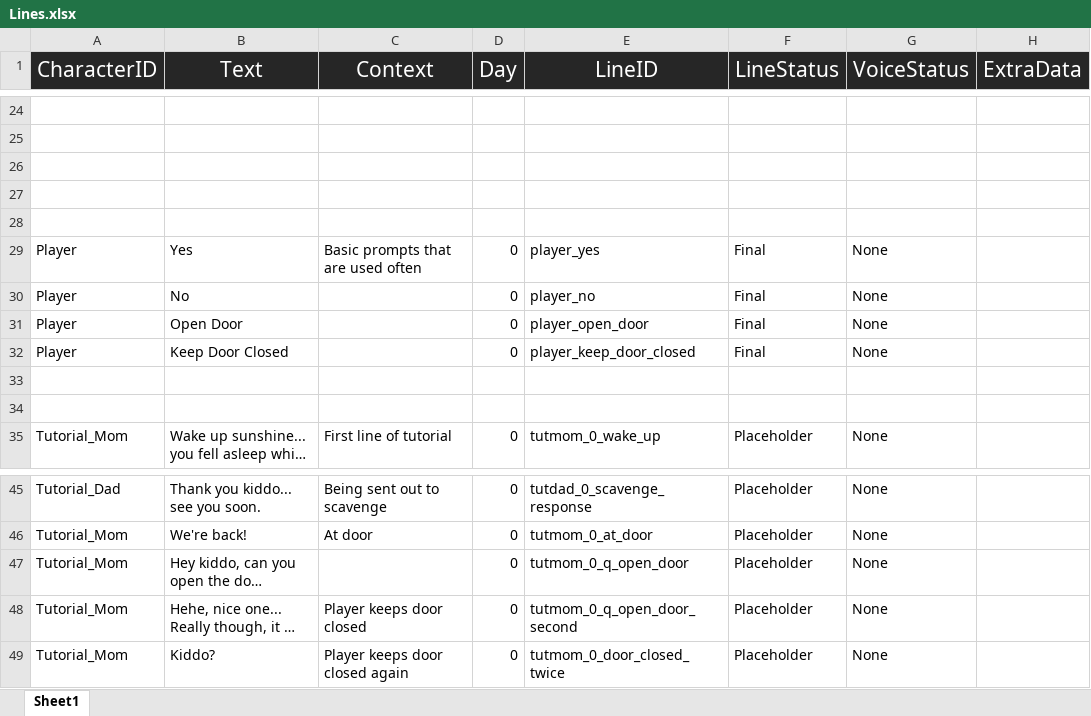
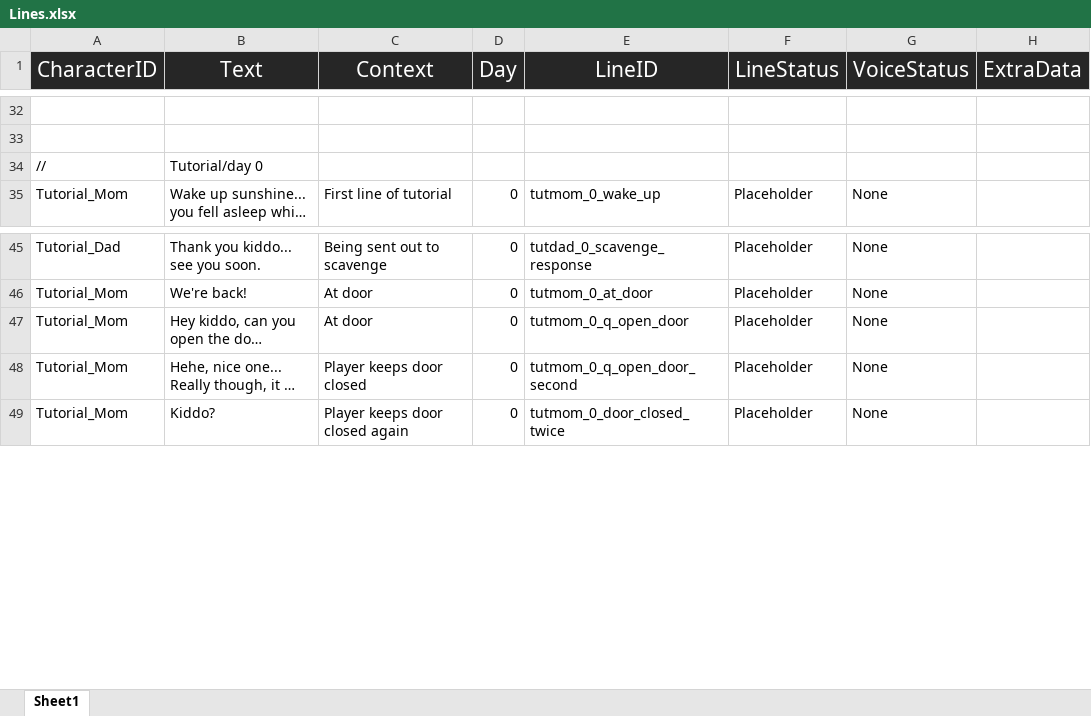
Before and after one commit to Tobogganeer/BeyondTheDoor, an Excel workbook: Lines.xlsx, sheet Sheet1, drawn as a sheet; only a part is shown, gaps mark what is left out; long unchanged cells end in …; values as stored, in another font and other column widths than the file's, no borders; conditional formats not drawn; removed rows and columns are numbered as before the commit, all else as after; the diff covers the shown part only; the diff names each change by its address in the sheet, - before the commit and + after, or states it on an @@ line.

```diff
--- a/Lines.xlsx (sheet Sheet1)
+++ b/Lines.xlsx (sheet Sheet1)
-row 34: (empty)
+row 34: // | Tutorial/day 0
-row 27: (empty)
-row 28: (empty)
-row 29: Player | Yes | Basic prompts that are used often | 0 | player_yes | Final | None
-row 30: Player | No |  | 0 | player_no | Final | None
-row 31: Player | Open Door |  | 0 | player_open_door | Final | None
-row 32: Player | Keep Door Closed |  | 0 | player_keep_door_closed | Final | None
-row 33: (empty)
-row 34: (empty)
-C47 (Context): (empty)
+C47 (Context): At door
```
Also changed, not shown: 8 added rows and 16 edited cells elsewhere in this sheet, 12 other files.
